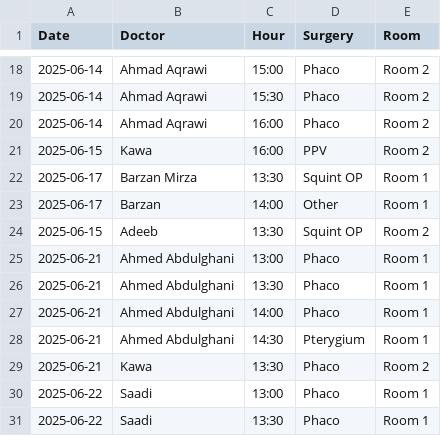
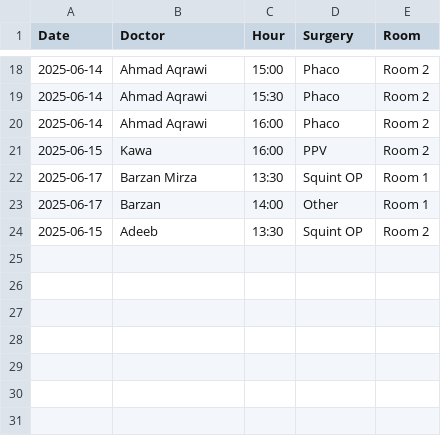
Before and after one commit to ParezDzay/Global, a CSV file: Operation Archive.csv, drawn as a sheet; only a part is shown, gaps mark what is left out.

Commit message:
Initial push test

```diff
--- a/Operation Archive.csv
+++ b/Operation Archive.csv
@@ -24,8 +24 @@ Date,Doctor,Hour,Surgery,Room
 2025-06-15,Adeeb,13:30,Squint OP,Room 2
-2025-06-21,Ahmed Abdulghani,13:00,Phaco,Room 1
-2025-06-21,Ahmed Abdulghani,13:30,Phaco,Room 1
-2025-06-21,Ahmed Abdulghani,14:00,Phaco,Room 1
-2025-06-21,Ahmed Abdulghani,14:30,Pterygium,Room 1
-2025-06-21,Kawa,13:30,Phaco,Room 2
-2025-06-22,Saadi,13:00,Phaco,Room 1
-2025-06-22,Saadi,13:30,Phaco,Room 1
```
